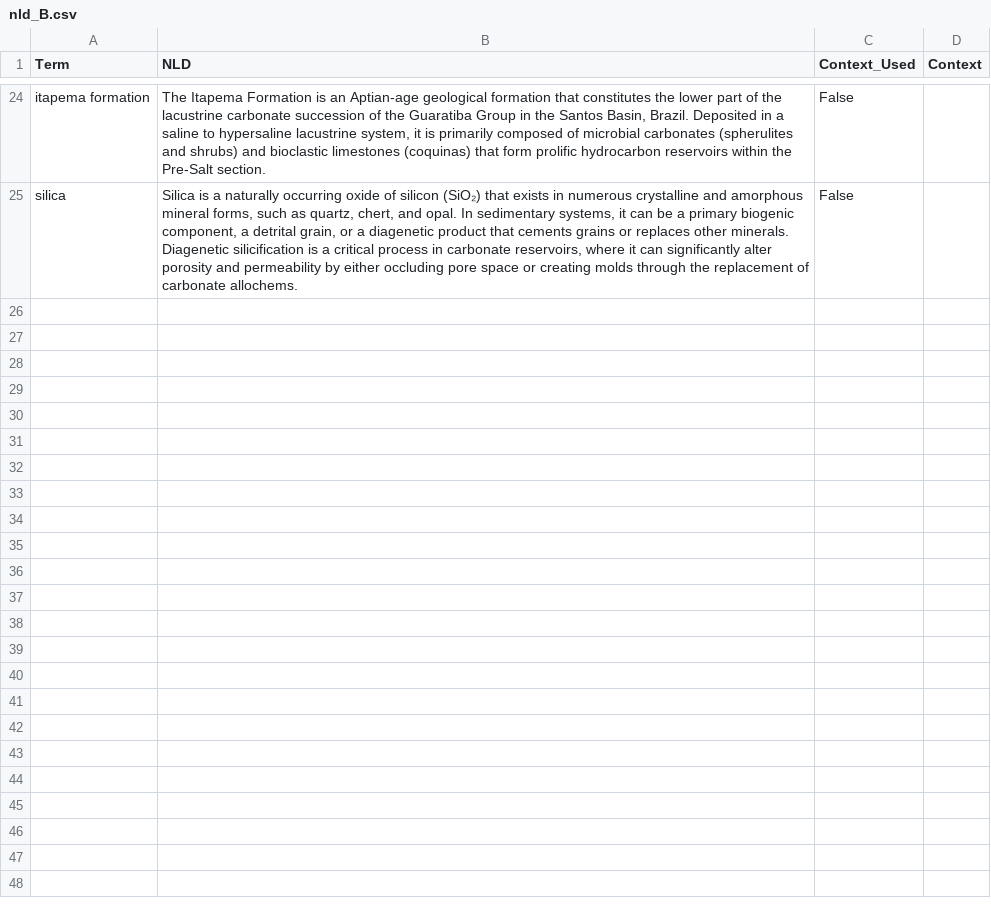
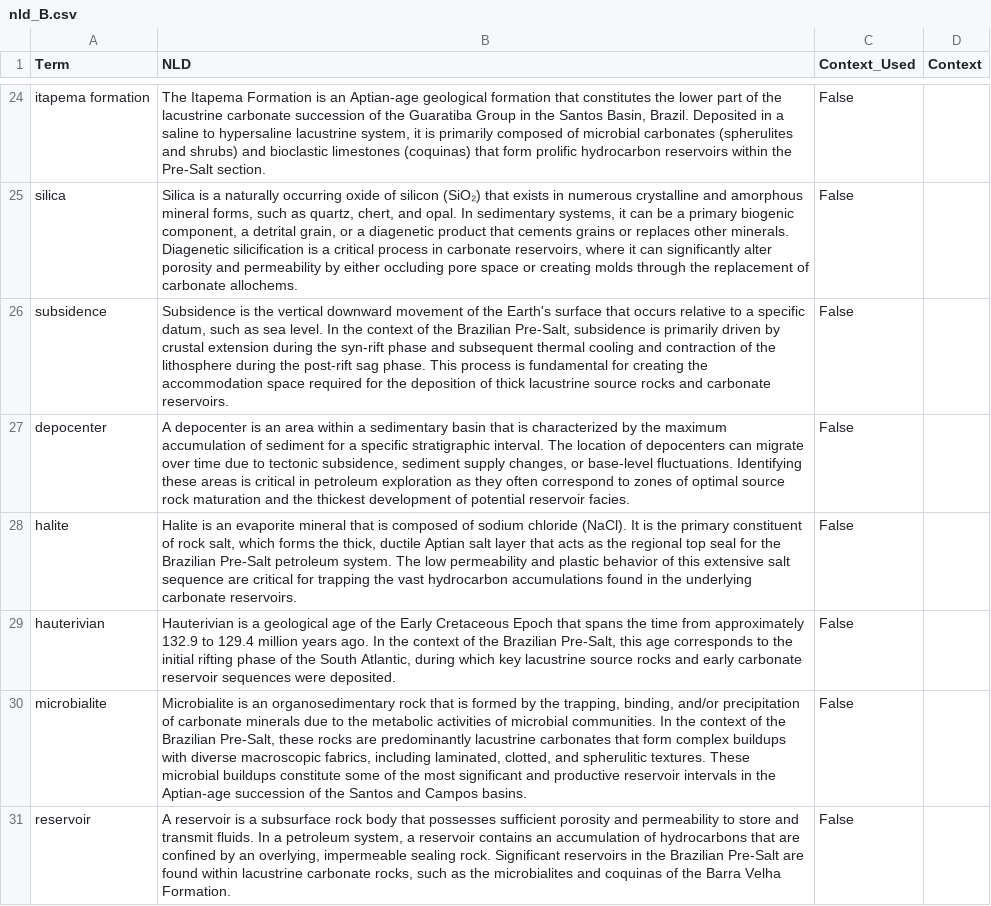
Before and after one commit to martinstroher/Pipeline_2, a CSV file: output/ablation/nld_B.csv, drawn as a sheet; only a part is shown, gaps mark what is left out; the diff names each change by its address in the sheet, - before the commit and + after, or states it on an @@ line.

Commit message:
Implement concurrency to make pipeline and ablation study run around 90% quicker

```diff
--- a/output/ablation/nld_B.csv
+++ b/output/ablation/nld_B.csv
+row 26: subsidence | Subsidence is the vertical downward movement of the Earth's surface that occurs relative to a specific datum, such as sea level. In the context of the Brazilian Pre-Salt, subsidence is primarily driven by crustal extension during the syn-rift phase and subsequent thermal cooling and contraction of the lithosphere during the post-rift sag phase. This process is fundamental for creating the accommodation space required for the deposition of thick lacustrine source rocks and carbonate reservoirs. | False
+row 27: depocenter | A depocenter is an area within a sedimentary basin that is characterized by the maximum accumulation of sediment for a specific stratigraphic interval. The location of depocenters can migrate over time due to tectonic subsidence, sediment supply changes, or base-level fluctuations. Identifying these areas is critical in petroleum exploration as they often correspond to zones of optimal source rock maturation and the thickest development of potential reservoir facies. | False
+row 28: halite | Halite is an evaporite mineral that is composed of sodium chloride (NaCl). It is the primary constituent of rock salt, which forms the thick, ductile Aptian salt layer that acts as the regional top seal for the Brazilian Pre-Salt petroleum system. The low permeability and plastic behavior of this extensive salt sequence are critical for trapping the vast hydrocarbon accumulations found in the underlying carbonate reservoirs. | False
+row 29: hauterivian | Hauterivian is a geological age of the Early Cretaceous Epoch that spans the time from approximately 132.9 to 129.4 million years ago. In the context of the Brazilian Pre-Salt, this age corresponds to the initial rifting phase of the South Atlantic, during which key lacustrine source rocks and early carbonate reservoir sequences were deposited. | False
+row 30: microbialite | Microbialite is an organosedimentary rock that is formed by the trapping, binding, and/or precipitation of carbonate minerals due to the metabolic activities of microbial communities. In the context of the Brazilian Pre-Salt, these rocks are predominantly lacustrine carbonates that form complex buildups with diverse macroscopic fabrics, including laminated, clotted, and spherulitic textures. These microbial buildups constitute some of the most significant and productive reservoir intervals in the Aptian-age succession of the Santos and Campos basins. | False
+row 31: reservoir | A reservoir is a subsurface rock body that possesses sufficient porosity and permeability to store and transmit fluids. In a petroleum system, a reservoir contains an accumulation of hydrocarbons that are confined by an overlying, impermeable sealing rock. Significant reservoirs in the Brazilian Pre-Salt are found within lacustrine carbonate rocks, such as the microbialites and coquinas of the Barra Velha Formation. | False
```
Also changed, not shown: 15 other files.
